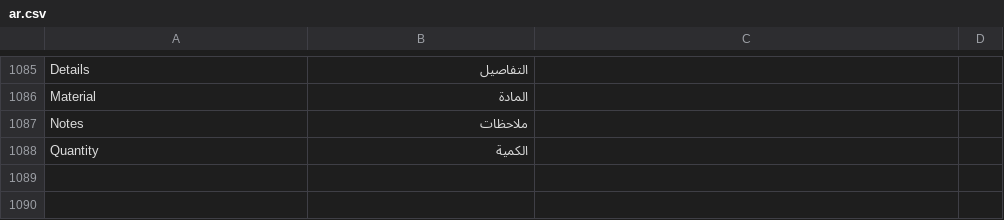
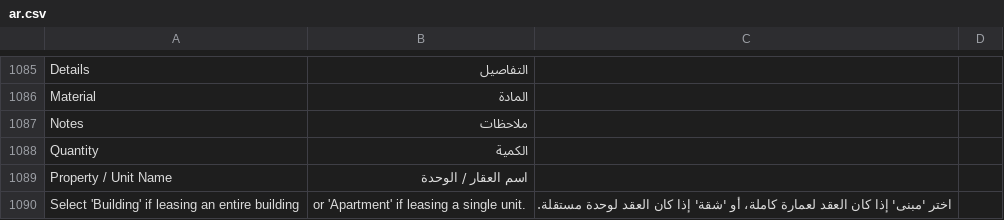
Before and after one commit to iabodysa/apex, a CSV file: apex_habitat/translations/ar.csv, drawn as a sheet; only a part is shown, gaps mark what is left out; the diff names each change by its address in the sheet, - before the commit and + after, or states it on an @@ line.

```diff
--- a/apex_habitat/translations/ar.csv
+++ b/apex_habitat/translations/ar.csv
+row 1089: Property / Unit Name | اسم العقار / الوحدة
+row 1090: Select 'Building' if leasing an entire building | or 'Apartment' if leasing a single unit. | اختر 'مبنى' إذا كان العقد لعمارة كاملة، أو 'شقة' إذا كان العقد لوحدة مستقلة.
```
Also changed, not shown: 2 other files.
